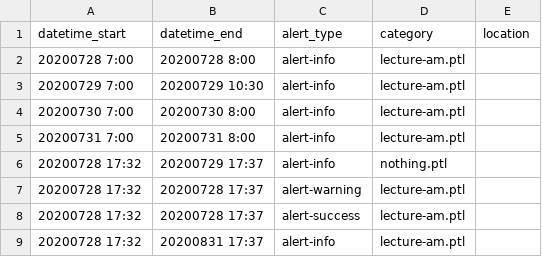
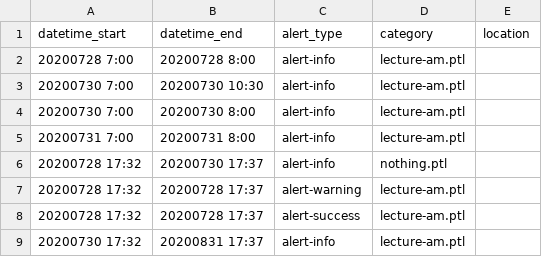
Before and after one commit to csbridge/csbridge2020, a CSV file: templates/announcements/times.csv, drawn as a sheet.

```diff
--- a/templates/announcements/times.csv
+++ b/templates/announcements/times.csv
@@ -2,8 +2,8 @@ datetime_start,datetime_end,alert_type,category,location
 20200728 7:00,20200728 8:00,alert-info,lecture-am.ptl
-20200729 7:00,20200729 10:30,alert-info,lecture-am.ptl
+20200730 7:00,20200730 10:30,alert-info,lecture-am.ptl
 20200730 7:00,20200730 8:00,alert-info,lecture-am.ptl
 20200731 7:00,20200731 8:00,alert-info,lecture-am.ptl
-20200728 17:32,20200729 17:37,alert-info,nothing.ptl
+20200728 17:32,20200730 17:37,alert-info,nothing.ptl
 20200728 17:32,20200728 17:37,alert-warning,lecture-am.ptl
 20200728 17:32,20200728 17:37,alert-success,lecture-am.ptl
-20200728 17:32,20200831 17:37,alert-info,lecture-am.ptl
+20200730 17:32,20200831 17:37,alert-info,lecture-am.ptl
```
Also changed, not shown: 1 other file.
